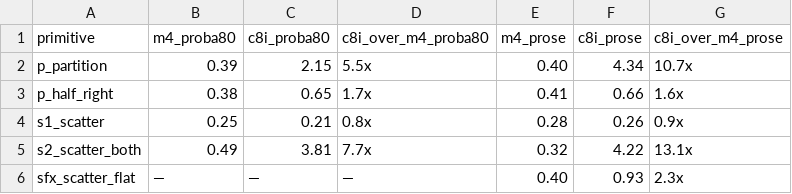
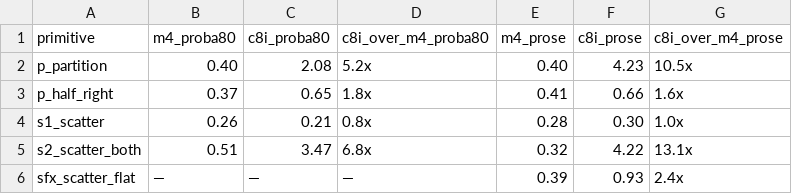
Before and after one commit to MarcinZukowski/pivco-huffman, a CSV file: paper/data/td-naive-vs-opt.primitive-host-cmp.csv, drawn as a sheet.

```diff
--- a/paper/data/td-naive-vs-opt.primitive-host-cmp.csv
+++ b/paper/data/td-naive-vs-opt.primitive-host-cmp.csv
@@ -1,6 +1,6 @@
 primitive,m4_proba80,c8i_proba80,c8i_over_m4_proba80,m4_prose,c8i_prose,c8i_over_m4_prose
-p_partition,0.39,2.15,5.5x,0.40,4.34,10.7x
-p_half_right,0.38,0.65,1.7x,0.41,0.66,1.6x
-s1_scatter,0.25,0.21,0.8x,0.28,0.26,0.9x
-s2_scatter_both,0.49,3.81,7.7x,0.32,4.22,13.1x
-sfx_scatter_flat,—,—,—,0.40,0.93,2.3x
+p_partition,0.40,2.08,5.2x,0.40,4.23,10.5x
+p_half_right,0.37,0.65,1.8x,0.41,0.66,1.6x
+s1_scatter,0.26,0.21,0.8x,0.28,0.30,1.0x
+s2_scatter_both,0.51,3.47,6.8x,0.32,4.22,13.1x
+sfx_scatter_flat,—,—,—,0.39,0.93,2.4x
```
Also changed, not shown: paper/data/td-naive-vs-opt.csv, paper/data/td-naive-vs-opt.profile.csv, 4 other files.
